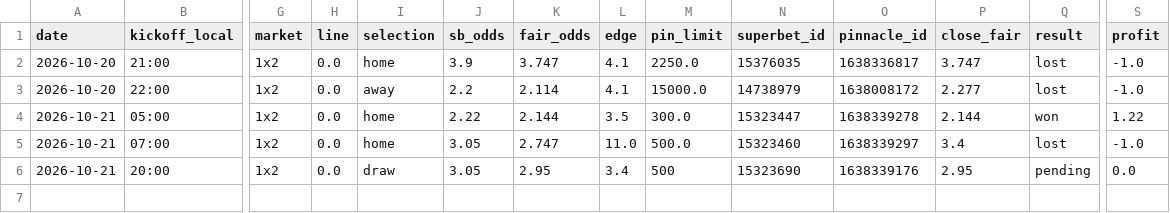
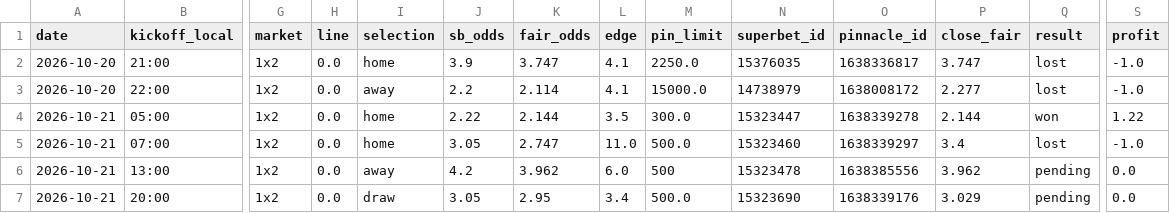
Before and after one commit to andrei0182/bet, a CSV file: data/value_bets.csv, drawn as a sheet; only a part is shown, gaps mark what is left out; addresses are those after the commit; rows hold the shown columns only; the diff names each change by its address in the sheet, - before the commit and + after, or states it on an @@ line.

```diff
--- a/data/value_bets.csv
+++ b/data/value_bets.csv
+row 6: 2026-10-21 | 13:00 | 1x2 | 0.0 | away | 4.2 | 3.962 | 6.0 | 500 | 15323478 | 1638385556 | 3.962 | pending | 0.0
-M7 (pin_limit): 500
+M7 (pin_limit): 500.0
-P7 (close_fair): 2.95
+P7 (close_fair): 3.029
```
